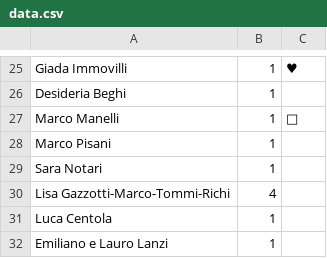
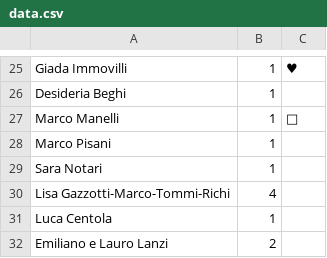
Before and after one commit to nicograzio/Sito_Matrimonio, a CSV file: reservations/data.csv, drawn as a sheet; only a part is shown, gaps mark what is left out.

Commit message:
Update data.csv

```diff
--- a/reservations/data.csv
+++ b/reservations/data.csv
@@ -31,2 +31,2 @@ Lisa Gazzotti-Marco-Tommi-Richi,4,
 Luca Centola,1,
-Emiliano e Lauro Lanzi,1
+Emiliano e Lauro Lanzi,2,
```
